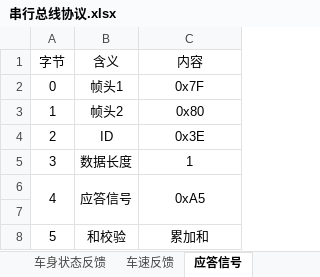
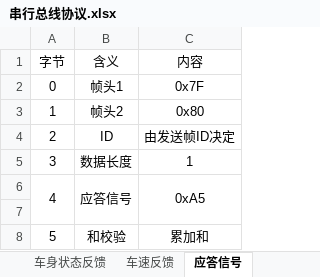
Before and after one commit to zgh551/APA_NXP, an Excel workbook: 协议/串行总线协议.xlsx, sheet 应答信号, drawn as a sheet; values as stored, in another font and other column widths than the file's, no borders; the diff names each change by its address in the sheet, - before the commit and + after, or states it on an @@ line.

```diff
--- a/协议/串行总线协议.xlsx (sheet 应答信号)
+++ b/协议/串行总线协议.xlsx (sheet 应答信号)
-C4 (内容): 0x3E
+C4 (内容): 由发送帧ID决定
```
Also changed, not shown: sheet 车速反馈, sheet 控制透传协议, other sheet tabs.
